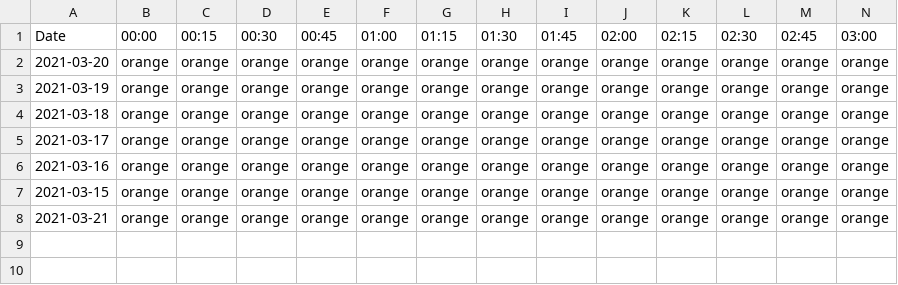
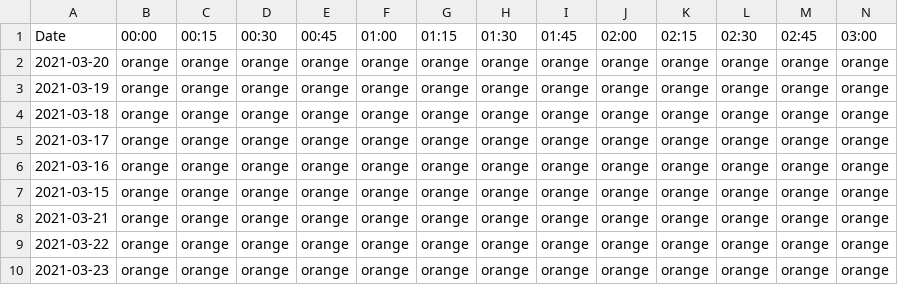
Before and after one commit to IndentationErrorXD/Ttyl, a CSV file: data.csv, drawn as a sheet; only a part is shown; rows hold the shown columns only; the diff names each change by its address in the sheet, - before the commit and + after, or states it on an @@ line.

```diff
--- a/data.csv
+++ b/data.csv
+row 9: 2021-03-22 | orange | orange | orange | orange | orange | orange | orange | orange | orange | orange | orange | orange | orange
+row 10: 2021-03-23 | orange | orange | orange | orange | orange | orange | orange | orange | orange | orange | orange | orange | orange
```
Also changed, not shown: 1 other file.
